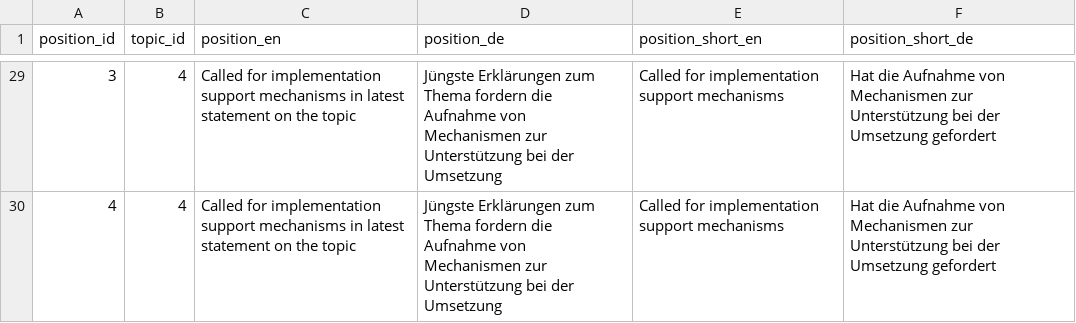
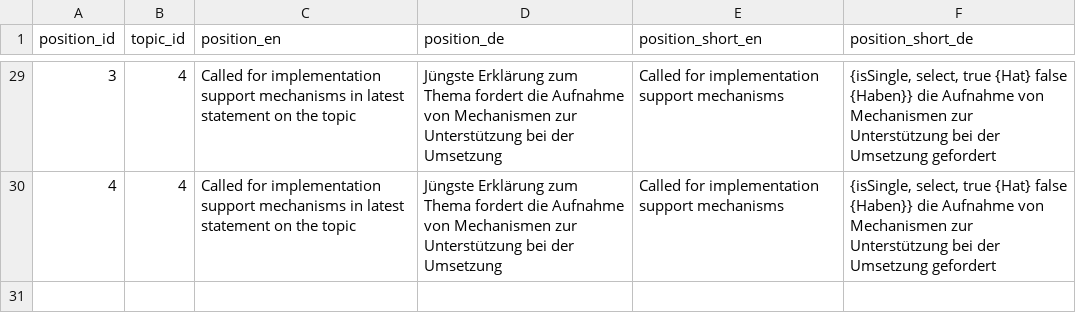
Before and after one commit to WWF-Deutschland/plastic-navigator, a CSV file: data/layers/policy/topic-positions.csv, drawn as a sheet; only a part is shown, gaps mark what is left out; the diff covers the shown part only.

Commit message:
allow formatting of (topic position) text values #51

```diff
--- a/data/layers/policy/topic-positions.csv
+++ b/data/layers/policy/topic-positions.csv
@@ -29,2 +29,2 @@ position_id,topic_id,position_en,position_de,position_short_en,position_short_de
-3,4,Called for implementation support mechanisms in latest statement on the topic,Jüngste Erklärungen zum Thema fordern die Aufnahme von Mechanismen zur Unterstützung bei der Umsetzung,Called for implementation support mechanisms,Hat die Aufnahme von Mechanismen zur Unterstützung bei der Umsetzung gefordert
-4,4,Called for implementation support mechanisms in latest statement on the topic,Jüngste Erklärungen zum Thema fordern die Aufnahme von Mechanismen zur Unterstützung bei der Umsetzung,Called for implementation support mechanisms,Hat die Aufnahme von Mechanismen zur Unterstützung bei der Umsetzung gefordert
+3,4,Called for implementation support mechanisms in latest statement on the topic,Jüngste Erklärung zum Thema fordert die Aufnahme von Mechanismen zur Unterstützung bei der Umsetzung,Called for implementation support mechanisms,"{isSingle, select, true {Hat} false {Haben}} die Aufnahme von Mechanismen zur Unterstützung bei der Umsetzung gefordert"
+4,4,Called for implementation support mechanisms in latest statement on the topic,Jüngste Erklärung zum Thema fordert die Aufnahme von Mechanismen zur Unterstützung bei der Umsetzung,Called for implementation support mechanisms,"{isSingle, select, true {Hat} false {Haben}} die Aufnahme von Mechanismen zur Unterstützung bei der Umsetzung gefordert"
```
Also changed, not shown: 52 edited cells elsewhere in this file, 10 other files.
